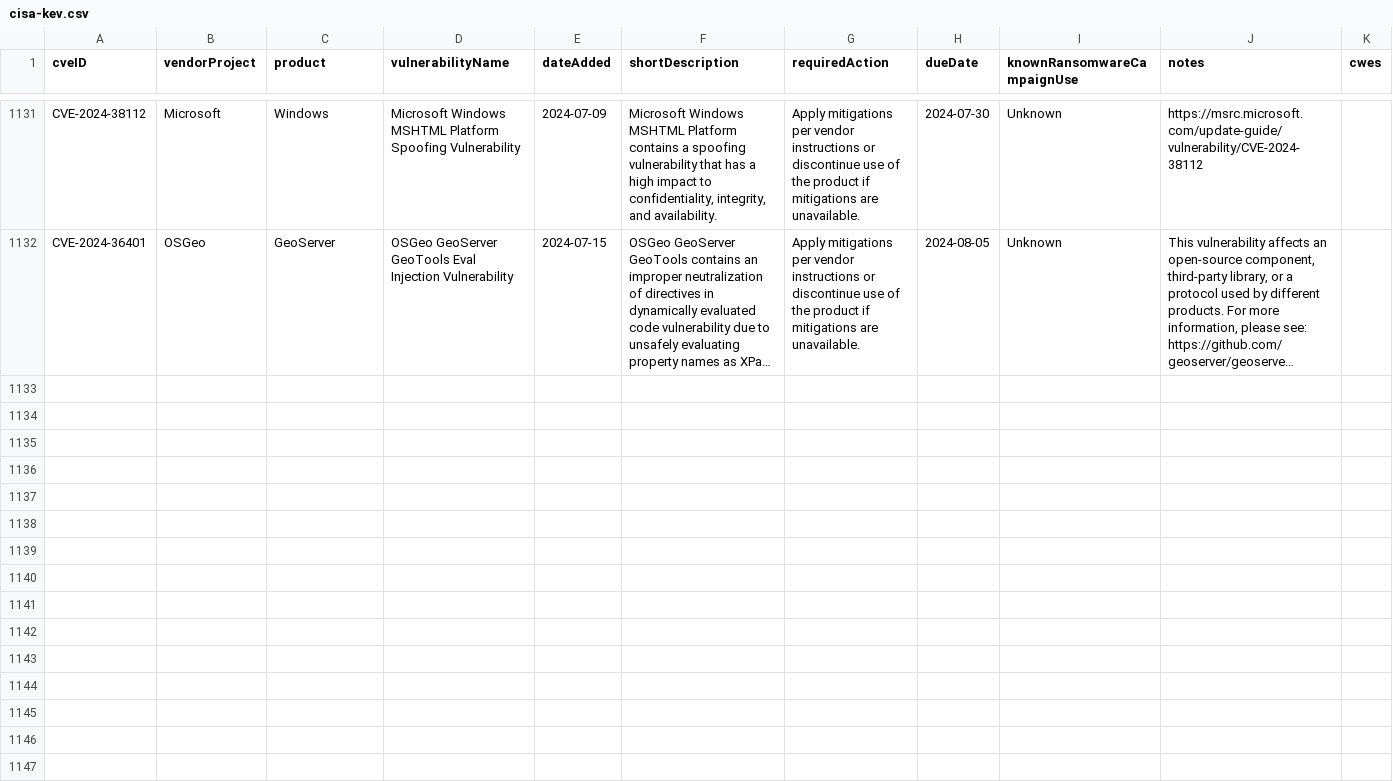
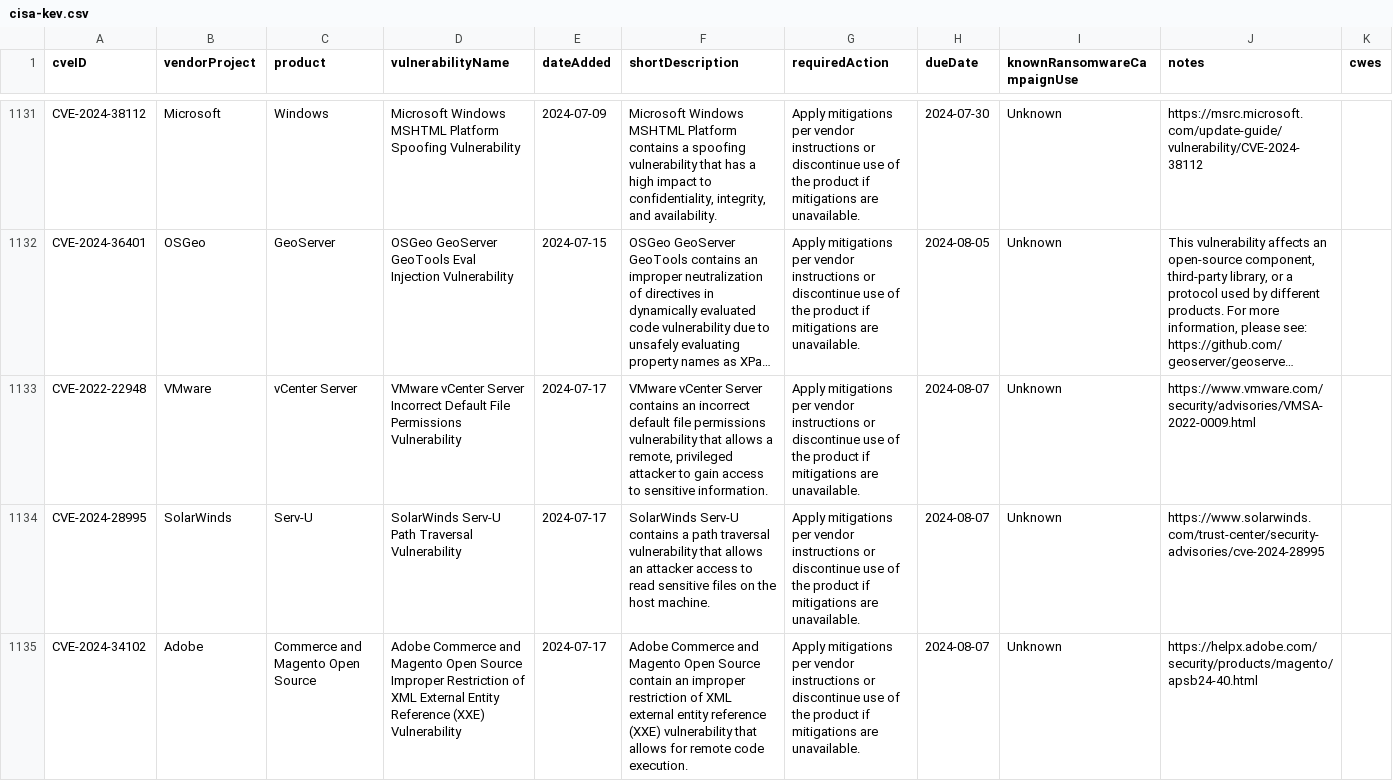
Before and after one commit to rxerium/CISA-KEV, a CSV file: cisa-kev.csv, drawn as a sheet; only a part is shown, gaps mark what is left out; long unchanged cells end in …; the diff names each change by its address in the sheet, - before the commit and + after, or states it on an @@ line.

Commit message:
CISA KEV Updates

```diff
--- a/cisa-kev.csv
+++ b/cisa-kev.csv
+row 1133: CVE-2022-22948 | VMware | vCenter Server | VMware vCenter Server Incorrect Default File Permissions Vulnerability | 2024-07-17 | VMware vCenter Server contains an incorrect default file permissions vulnerability that allows a remote, privileged attacker to gain access to sensitive information. | Apply mitigations per vendor instructions or discontinue use of the product if mitigations are unavailable. | 2024-08-07 | Unknown | https://www.vmware.com/security/advisories/VMSA-2022-0009.html
+row 1134: CVE-2024-28995 | SolarWinds | Serv-U | SolarWinds Serv-U Path Traversal Vulnerability | 2024-07-17 | SolarWinds Serv-U contains a path traversal vulnerability that allows an attacker access to read sensitive files on the host machine. | Apply mitigations per vendor instructions or discontinue use of the product if mitigations are unavailable. | 2024-08-07 | Unknown | https://www.solarwinds.com/trust-center/security-advisories/cve-2024-28995
+row 1135: CVE-2024-34102 | Adobe | Commerce and Magento Open Source | Adobe Commerce and Magento Open Source Improper Restriction of XML External Entity Reference (XXE) Vulnerability | 2024-07-17 | Adobe Commerce and Magento Open Source contain an improper restriction of XML external entity reference (XXE) vulnerability that allows for remote code execution. | Apply mitigations per vendor instructions or discontinue use of the product if mitigations are unavailable. | 2024-08-07 | Unknown | https://helpx.adobe.com/security/products/magento/apsb24-40.html
```
Also changed, not shown: 1 other file.
